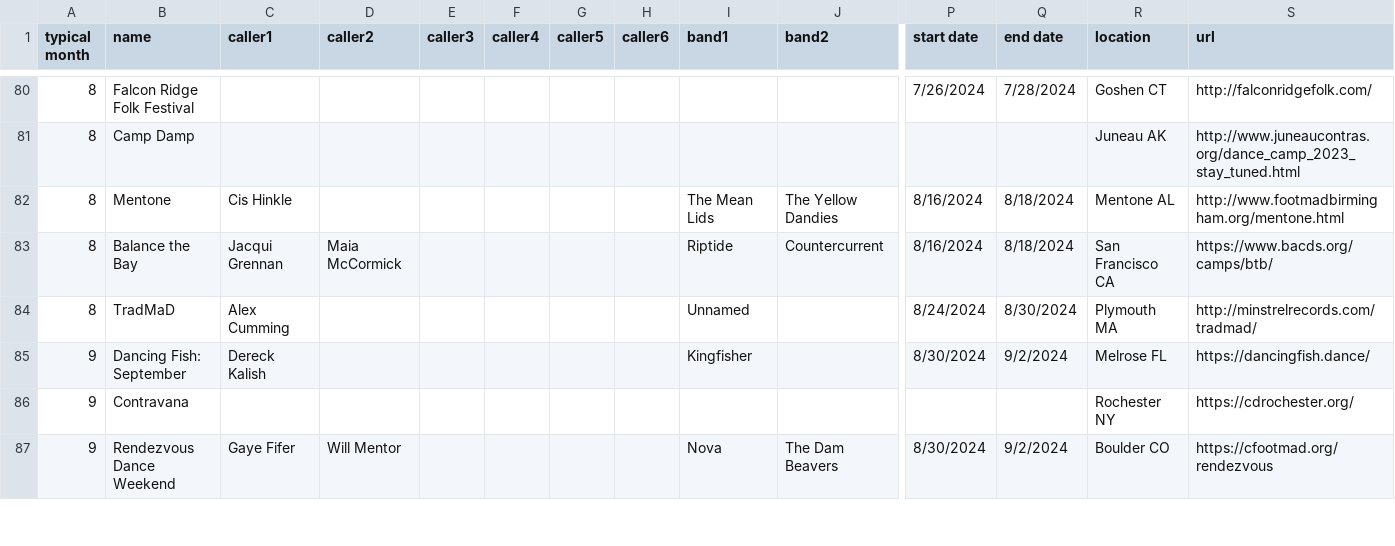
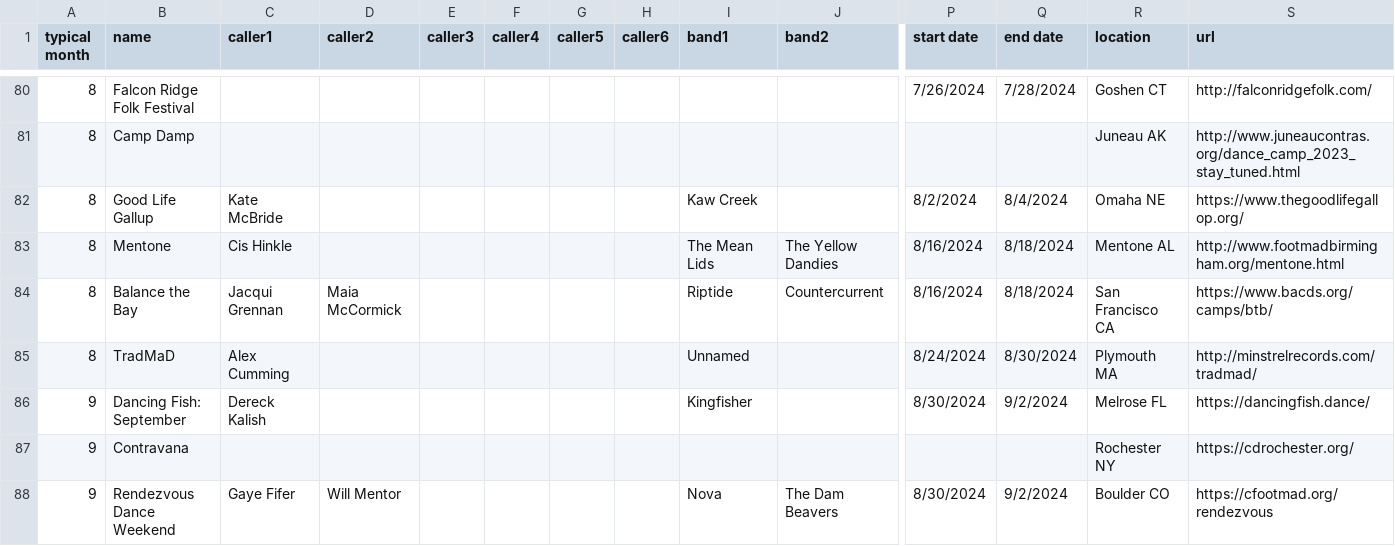
Before and after one commit to jeffkaufman/trycontra, a TSV file: events-raw-2024.tsv, drawn as a sheet; only a part is shown, gaps mark what is left out; rows hold the shown columns only; the diff names each change by its address in the sheet, - before the commit and + after, or states it on an @@ line.

Commit message:
sync with spreadsheet

```diff
--- a/events-raw-2024.tsv
+++ b/events-raw-2024.tsv
+row 82: 8 | Good Life Gallup | Kate McBride |  |  |  |  |  | Kaw Creek |  | 8/2/2024 | 8/4/2024 | Omaha NE | https://www.thegoodlifegallop.org/
```
Also changed, not shown: 1 other file.
